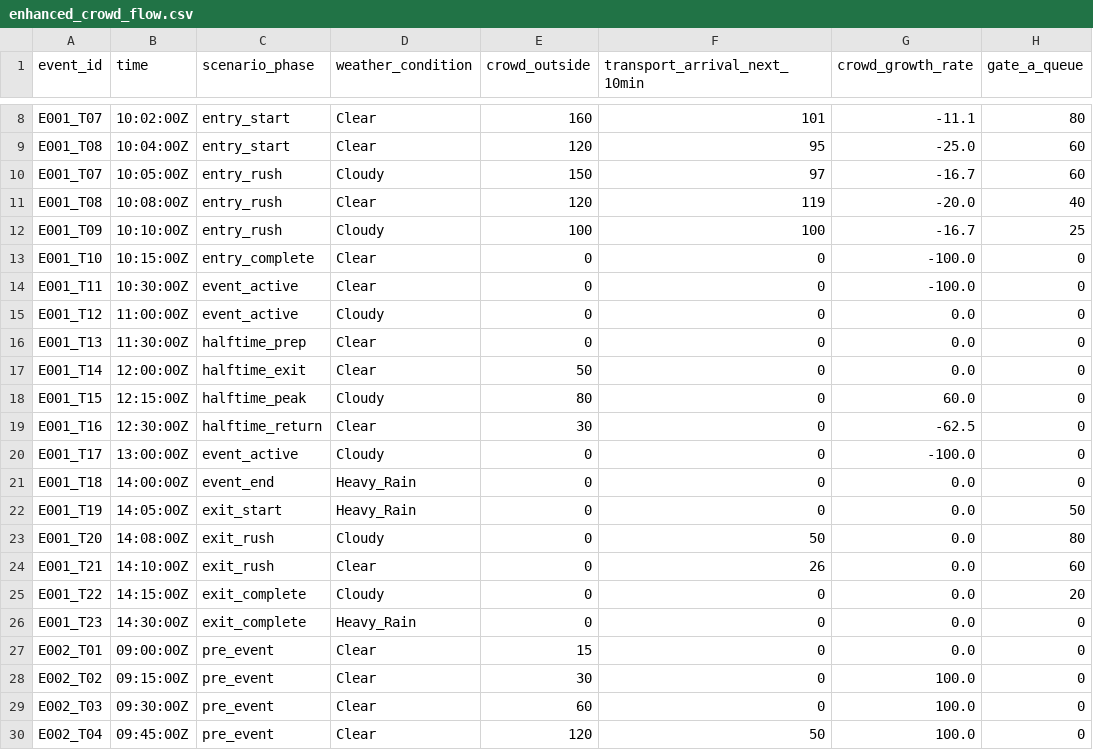
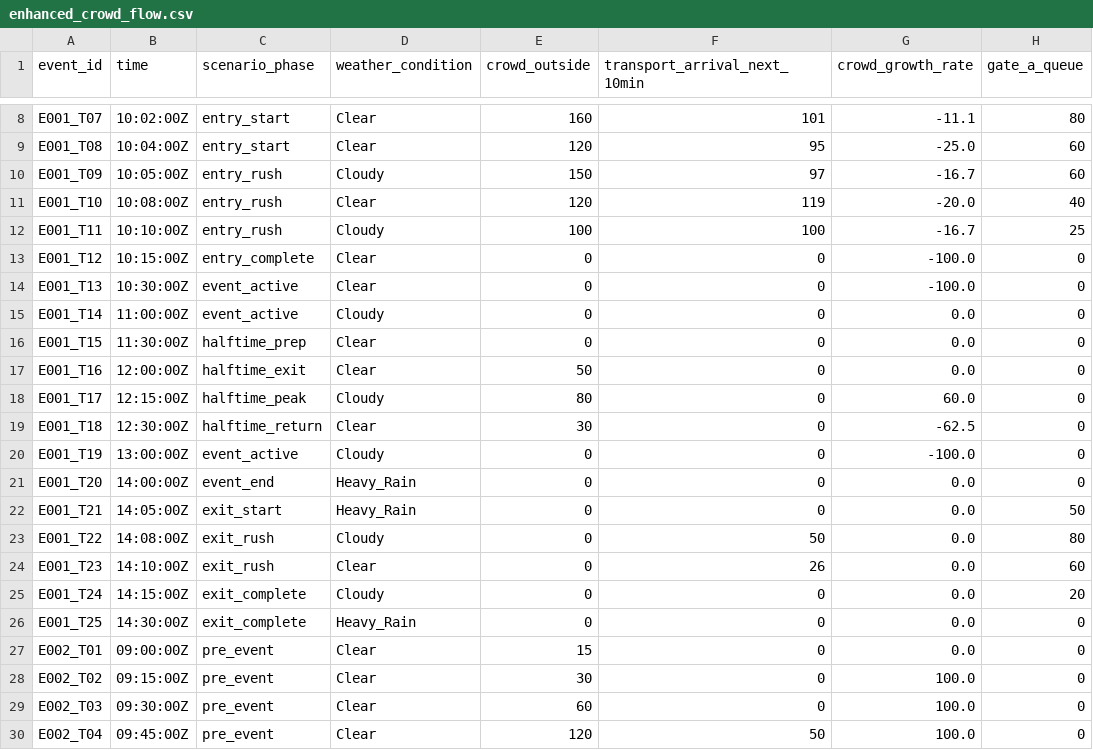
Before and after one commit to Patr1xk/RoadTo13K, a CSV file: dataset/enhanced_crowd_flow.csv, drawn as a sheet; only a part is shown, gaps mark what is left out; the diff covers the shown part only; the diff names each change by its address in the sheet, - before the commit and + after, or states it on an @@ line.

```diff
--- a/dataset/enhanced_crowd_flow.csv
+++ b/dataset/enhanced_crowd_flow.csv
-A10 (event_id): E001_T07
+A10 (event_id): E001_T09
-A11 (event_id): E001_T08
+A11 (event_id): E001_T10
-A12 (event_id): E001_T09
+A12 (event_id): E001_T11
-A13 (event_id): E001_T10
+A13 (event_id): E001_T12
-A14 (event_id): E001_T11
+A14 (event_id): E001_T13
-A15 (event_id): E001_T12
+A15 (event_id): E001_T14
-A16 (event_id): E001_T13
+A16 (event_id): E001_T15
-A17 (event_id): E001_T14
+A17 (event_id): E001_T16
-A18 (event_id): E001_T15
+A18 (event_id): E001_T17
-A19 (event_id): E001_T16
+A19 (event_id): E001_T18
-A20 (event_id): E001_T17
+A20 (event_id): E001_T19
-A21 (event_id): E001_T18
+A21 (event_id): E001_T20
-A22 (event_id): E001_T19
+A22 (event_id): E001_T21
-A23 (event_id): E001_T20
+A23 (event_id): E001_T22
-A24 (event_id): E001_T21
+A24 (event_id): E001_T23
-A25 (event_id): E001_T22
+A25 (event_id): E001_T24
-A26 (event_id): E001_T23
+A26 (event_id): E001_T25
```
Also changed, not shown: 62 edited cells elsewhere in this file, 6 other files.
